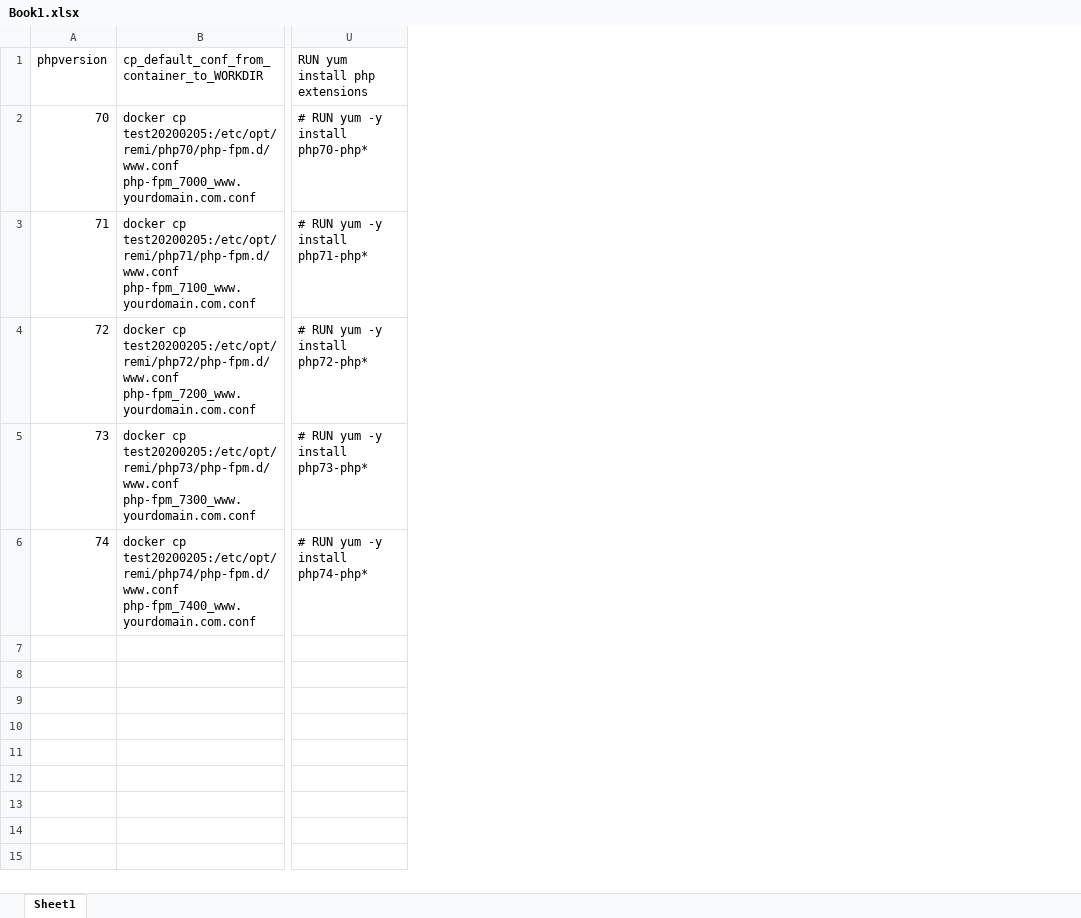
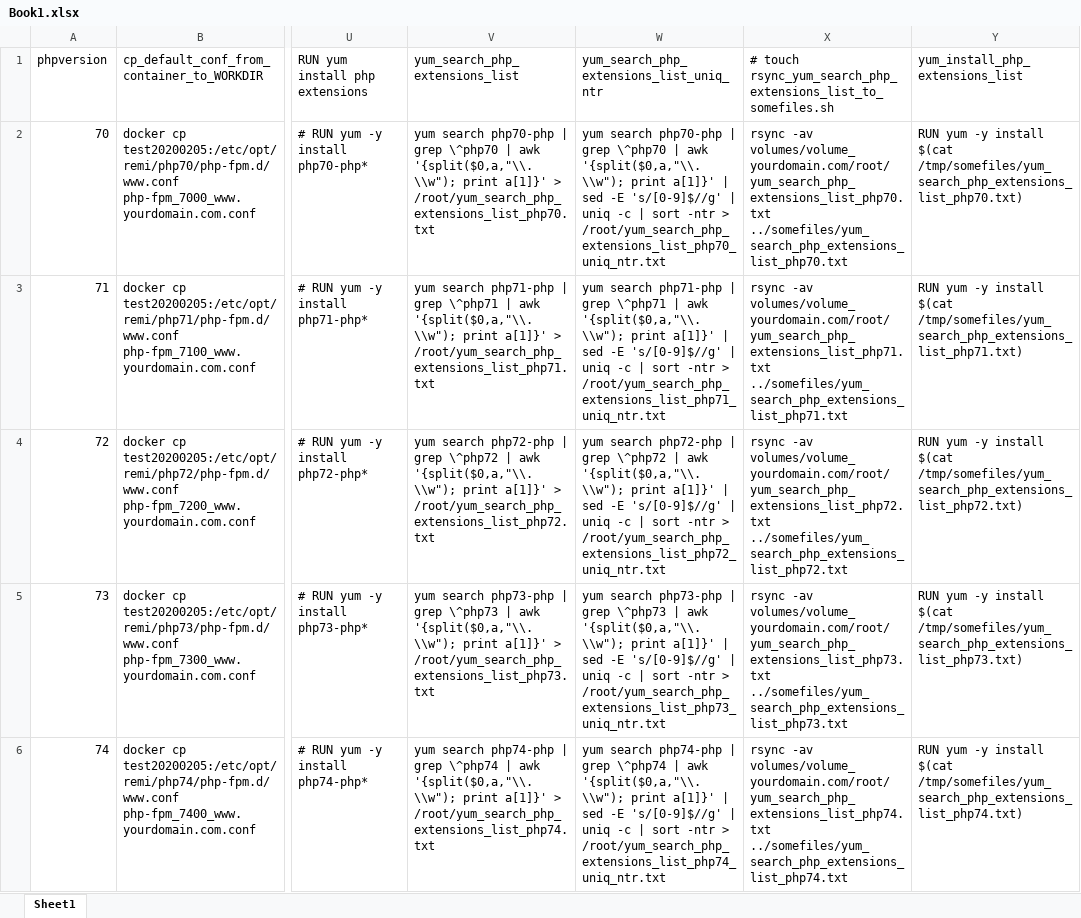
Before and after one commit to huangsen365/centos7-remi-php, an Excel workbook: Book1.xlsx, sheet Sheet1, drawn as a sheet; only a part is shown, gaps mark what is left out; values as stored, in another font and other column widths than the file's, no borders; table styles not drawn; the diff names each change by its address in the sheet, - before the commit and + after, or states it on an @@ line.

Commit message:
Update Book1.xlsx

```diff
--- a/Book1.xlsx (sheet Sheet1)
+++ b/Book1.xlsx (sheet Sheet1)
+column V (yum_search_php_extensions_list), rows 2-6: yum search php70-php | grep \^php70 | awk '{split($0,a,"\\.\\w"); print a[1]}' > /root/yum_search_php_extensions_list_php70.txt | yum search php71-php | grep \^php71 | awk '{split($0,a,"\\.\\w"); print a[1]}' > /root/yum_search_php_extensions_list_php71.txt | yum search php72-php | grep \^php72 | awk '{split($0,a,"\\.\\w"); print a[1]}' > /root/yum_search_php_extensions_list_php72.txt | yum search php73-php | grep \^php73 | awk '{split($0,a,"\\.\\w"); print a[1]}' > /root/yum_search_php_extensions_list_php73.txt | yum search php74-php | grep \^php74 | awk '{split($0,a,"\\.\\w"); print a[1]}' > /root/yum_search_php_extensions_list_php74.txt
+column W, rows 1-6: yum_search_php_extensions_list_uniq_ntr | yum search php70-php | grep \^php70 | awk '{split($0,a,"\\.\\w"); print a[1]}' | sed -E 's/[0-9]$//g' | uniq -c | sort -ntr > /root/yum_search_php_extensions_list_php70_uniq_ntr.txt | yum search php71-php | grep \^php71 | awk '{split($0,a,"\\.\\w"); print a[1]}' | sed -E 's/[0-9]$//g' | uniq -c | sort -ntr > /root/yum_search_php_extensions_list_php71_uniq_ntr.txt | yum search php72-php | grep \^php72 | awk '{split($0,a,"\\.\\w"); print a[1]}' | sed -E 's/[0-9]$//g' | uniq -c | sort -ntr > /root/yum_search_php_extensions_list_php72_uniq_ntr.txt | yum search php73-php | grep \^php73 | awk '{split($0,a,"\\.\\w"); print a[1]}' | sed -E 's/[0-9]$//g' | uniq -c | sort -ntr > /root/yum_search_php_extensions_list_php73_uniq_ntr.txt | yum search php74-php | grep \^php74 | awk '{split($0,a,"\\.\\w"); print a[1]}' | sed -E 's/[0-9]$//g' | uniq -c | sort -ntr > /root/yum_search_php_extensions_list_php74_uniq_ntr.txt
+column X, rows 1-6: # touch rsync_yum_search_php_extensions_list_to_somefiles.sh | rsync -av volumes/volume_yourdomain.com/root/yum_search_php_extensions_list_php70.txt ../somefiles/yum_search_php_extensions_list_php70.txt | rsync -av volumes/volume_yourdomain.com/root/yum_search_php_extensions_list_php71.txt ../somefiles/yum_search_php_extensions_list_php71.txt | rsync -av volumes/volume_yourdomain.com/root/yum_search_php_extensions_list_php72.txt ../somefiles/yum_search_php_extensions_list_php72.txt | rsync -av volumes/volume_yourdomain.com/root/yum_search_php_extensions_list_php73.txt ../somefiles/yum_search_php_extensions_list_php73.txt | rsync -av volumes/volume_yourdomain.com/root/yum_search_php_extensions_list_php74.txt ../somefiles/yum_search_php_extensions_list_php74.txt
+column Y (yum_install_php_extensions_list), rows 2-6: RUN yum -y install $(cat /tmp/somefiles/yum_search_php_extensions_list_php70.txt) | RUN yum -y install $(cat /tmp/somefiles/yum_search_php_extensions_list_php71.txt) | RUN yum -y install $(cat /tmp/somefiles/yum_search_php_extensions_list_php72.txt) | RUN yum -y install $(cat /tmp/somefiles/yum_search_php_extensions_list_php73.txt) | RUN yum -y install $(cat /tmp/somefiles/yum_search_php_extensions_list_php74.txt)
```
